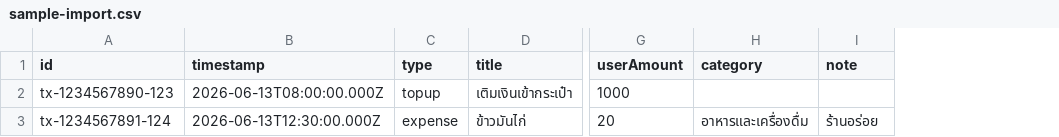
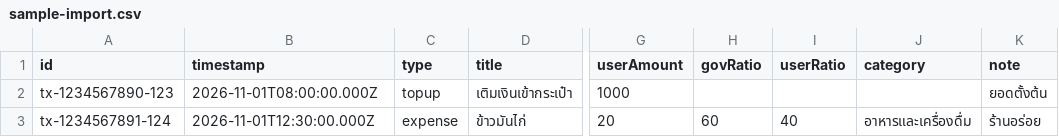
Before and after one commit to loncsiri/kraichuaykrai, a CSV file: public/sample-import.csv, drawn as a sheet; only a part is shown, gaps mark what is left out; addresses are those after the commit; the diff names each change by its address in the sheet, - before the commit and + after, or states it on an @@ line.

```diff
--- a/public/sample-import.csv
+++ b/public/sample-import.csv
+column H (govRatio), row 3: 60
+column I (userRatio), row 3: 40
-B2 (timestamp): 2026-06-13T08:00:00.000Z
+B2 (timestamp): 2026-11-01T08:00:00.000Z
-K2 (note): (empty)
+K2 (note): ยอดตั้งต้น
-B3 (timestamp): 2026-06-13T12:30:00.000Z
+B3 (timestamp): 2026-11-01T12:30:00.000Z
```
Also changed, not shown: 53 other files.
